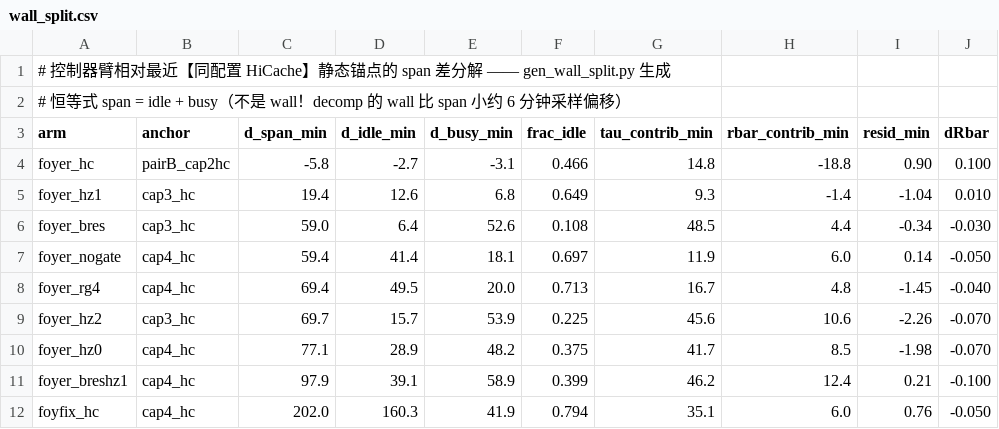
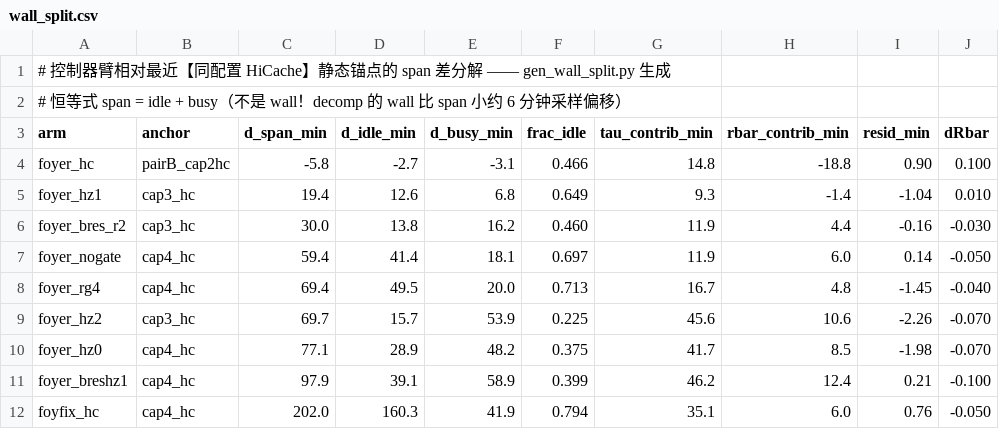
Before and after one commit to TobyMint/foyer, a CSV file: paper/data/wall_split.csv, drawn as a sheet.

```diff
--- a/paper/data/wall_split.csv
+++ b/paper/data/wall_split.csv
@@ -5,3 +5,3 @@ foyer_hc,pairB_cap2hc,-5.8,-2.7,-3.1,0.466,14.8,-18.8,0.90,0.100
 foyer_hz1,cap3_hc,19.4,12.6,6.8,0.649,9.3,-1.4,-1.04,0.010
-foyer_bres,cap3_hc,59.0,6.4,52.6,0.108,48.5,4.4,-0.34,-0.030
+foyer_bres_r2,cap3_hc,30.0,13.8,16.2,0.460,11.9,4.4,-0.16,-0.030
 foyer_nogate,cap4_hc,59.4,41.4,18.1,0.697,11.9,6.0,0.14,-0.050
```
Also changed, not shown: paper/data/frontier_split.csv, paper/data/prefill_share.csv, 21 other files.
